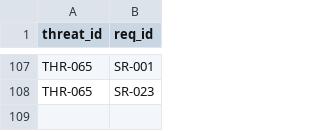
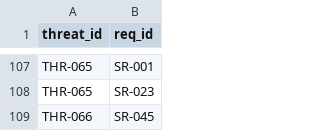
Before and after one commit to samyoon727ca/uas-sec-p1-architecture, a CSV file: data/trace.csv, drawn as a sheet; only a part is shown, gaps mark what is left out.

```diff
--- a/data/trace.csv
+++ b/data/trace.csv
@@ -108 +108,2 @@ THR-065,SR-001
 THR-065,SR-023
+THR-066,SR-045
```
Also changed, not shown: data/requirements.csv, data/threats.csv, 9 other files.
